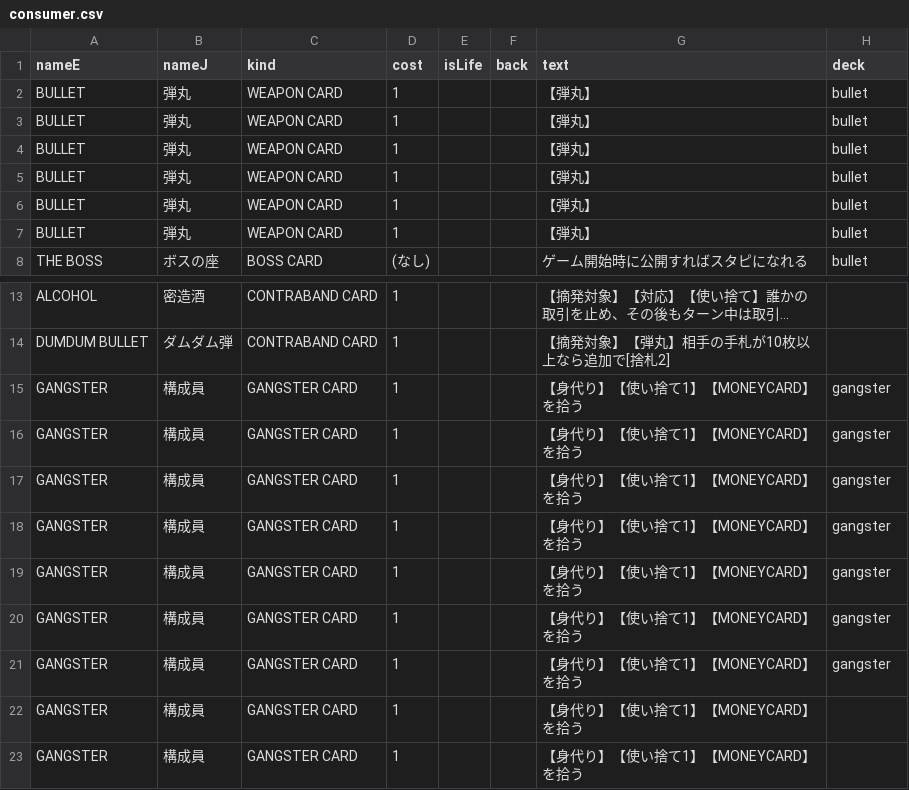
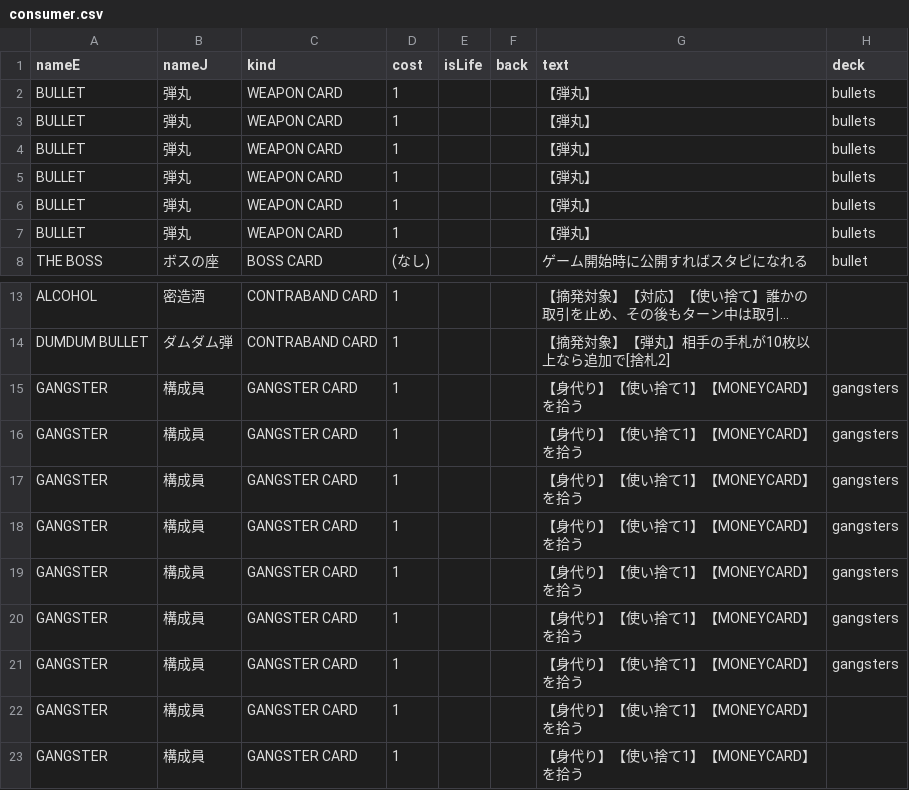
Before and after one commit to Minori-Akizuki/discordCardSimulator, a CSV file: external/consumer.csv, drawn as a sheet; only a part is shown, gaps mark what is left out; long unchanged cells end in …; the diff names each change by its address in the sheet, - before the commit and + after, or states it on an @@ line.

```diff
--- a/external/consumer.csv
+++ b/external/consumer.csv
-H2:H7 (deck): bullet
+H2:H7 (deck): bullets
-H15:H21 (deck): gangster
+H15:H21 (deck): gangsters
```
Also changed, not shown: 4 other files.
